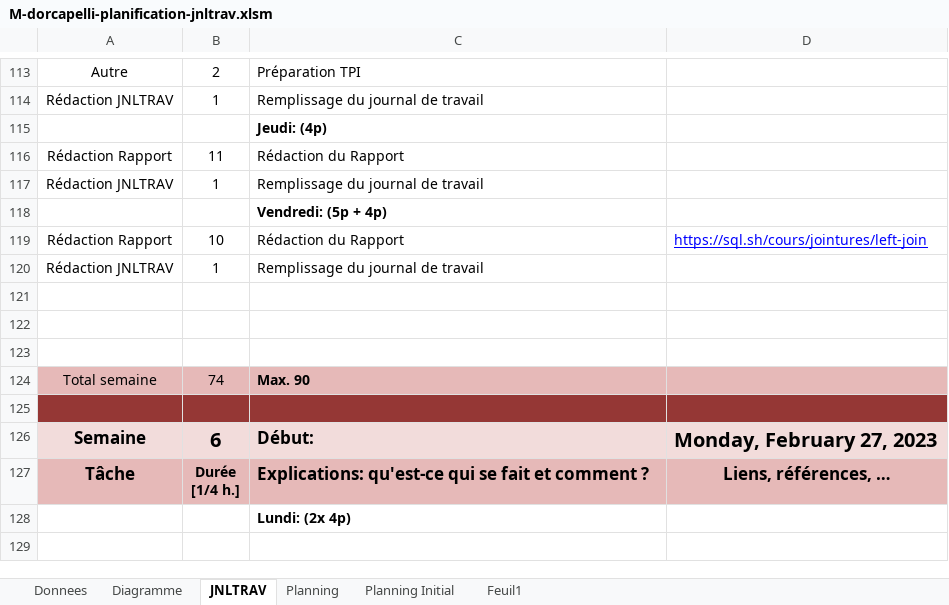
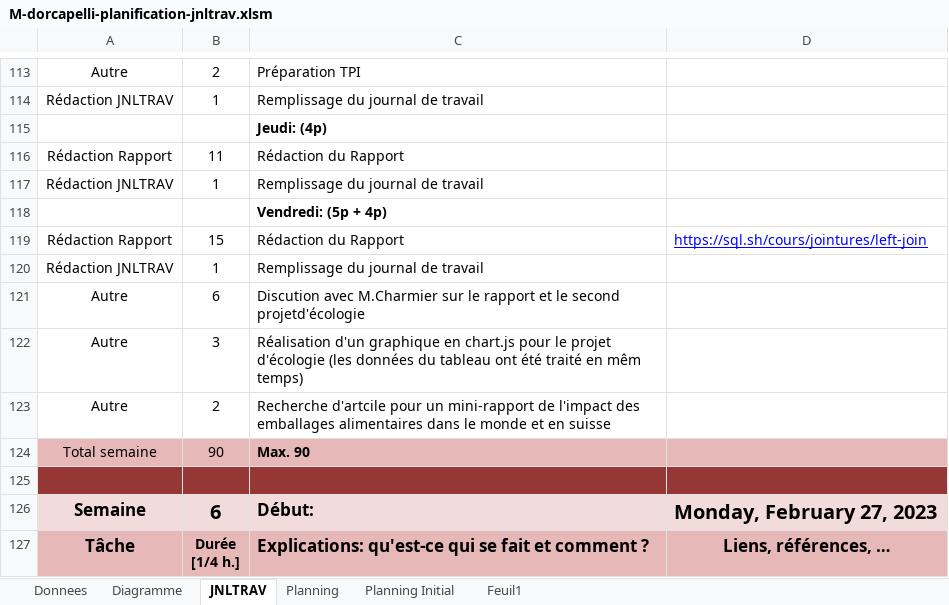
Before and after one commit to doriancapelli/Projet_Approfondissement, an Excel workbook: 3-Documentation/M-dorcapelli-planification-jnltrav.xlsm, sheet JNLTRAV, drawn as a sheet; only a part is shown, gaps mark what is left out; the shorter side is filled out with more unchanged rows; values as stored, in another font and other column widths than the file's, no borders; charts and pictures not drawn; 1 other sheet too large or unreadable and not compared; the diff names each change by its address in the sheet, - before the commit and + after, or states it on an @@ line.

Commit message:
rapport + eco

```diff
--- a/3-Documentation/M-dorcapelli-planification-jnltrav.xlsm (sheet JNLTRAV)
+++ b/3-Documentation/M-dorcapelli-planification-jnltrav.xlsm (sheet JNLTRAV)
-B119: 10
+B119: 15
-row 121: (empty)
+row 121: Autre | 6 | Discution avec M.Charmier sur le rapport et le second projetd'écologie
-row 122: (empty)
+row 122: Autre | 3 | Réalisation d'un graphique en chart.js pour le projet d'écologie (les données du tableau ont été traité en mêm temps)
-row 123: (empty)
+row 123: Autre | 2 | Recherche d'artcile pour un mini-rapport de l'impact des emballages alimentaires dans le monde et en suisse
-B124: 74
+B124: 90
```
Also changed, not shown: charts or pictures, 6 other files.
